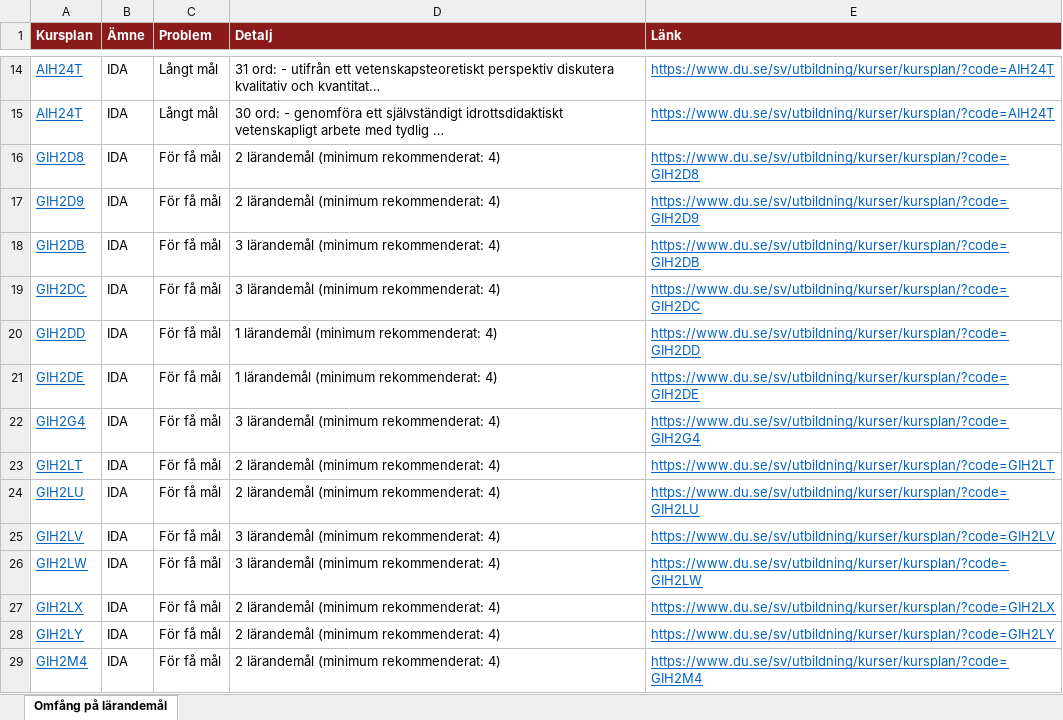
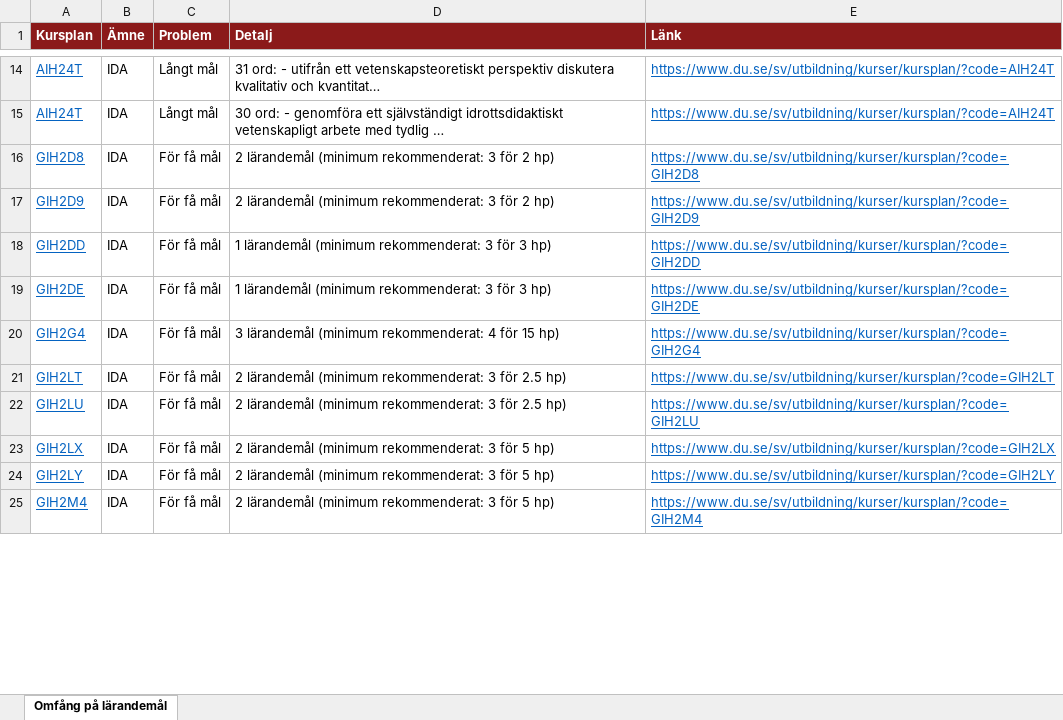
Before and after one commit to charlie-lindgren/dalarna-university, an Excel workbook: vault-dalarna-university/02 IHV/Analys/Omfång på lärandemål.xlsx, sheet Omfång på lärandemål, drawn as a sheet; only a part is shown, gaps mark what is left out; values as stored, in another font and other column widths than the file's, no borders; removed rows and columns are numbered as before the commit, all else as after; the diff covers the shown part only; the diff names each change by its address in the sheet, - before the commit and + after, or states it on an @@ line.

Commit message:
Update analysis spreadsheets with new data: revised "Omfång på lärandemål.xlsx", "Samstämmighet svenska och engelska.xlsx", and "Stavfel och språkbruk.xlsx".

```diff
--- a/vault-dalarna-university/02 IHV/Analys/Omfång på lärandemål.xlsx (sheet Omfång på lärandemål)
+++ b/vault-dalarna-university/02 IHV/Analys/Omfång på lärandemål.xlsx (sheet Omfång på lärandemål)
-D16:D17 (Detalj): 2 lärandemål (minimum rekommenderat: 4)
+D16:D17 (Detalj): 2 lärandemål (minimum rekommenderat: 3 för 2 hp)
-row 18: GIH2DB | IDA | För få mål | 3 lärandemål (minimum rekommenderat: 4) | https://www.du.se/sv/utbildning/kurser/kursplan/?code=GIH2DB
-row 19: GIH2DC | IDA | För få mål | 3 lärandemål (minimum rekommenderat: 4) | https://www.du.se/sv/utbildning/kurser/kursplan/?code=GIH2DC
-D18:D19 (Detalj): 1 lärandemål (minimum rekommenderat: 4)
+D18:D19 (Detalj): 1 lärandemål (minimum rekommenderat: 3 för 3 hp)
-D20 (Detalj): 3 lärandemål (minimum rekommenderat: 4)
+D20 (Detalj): 3 lärandemål (minimum rekommenderat: 4 för 15 hp)
-D21:D22 (Detalj): 2 lärandemål (minimum rekommenderat: 4)
+D21:D22 (Detalj): 2 lärandemål (minimum rekommenderat: 3 för 2.5 hp)
-row 25: GIH2LV | IDA | För få mål | 3 lärandemål (minimum rekommenderat: 4) | https://www.du.se/sv/utbildning/kurser/kursplan/?code=GIH2LV
-row 26: GIH2LW | IDA | För få mål | 3 lärandemål (minimum rekommenderat: 4) | https://www.du.se/sv/utbildning/kurser/kursplan/?code=GIH2LW
-D23:D25 (Detalj): 2 lärandemål (minimum rekommenderat: 4)
+D23:D25 (Detalj): 2 lärandemål (minimum rekommenderat: 3 för 5 hp)
```
Also changed, not shown: 30 added rows, 36 removed rows and 60 edited cells elsewhere in this sheet, vault-dalarna-university/01 IIT/Analys/Betygsskalor.xlsx, vault-dalarna-university/01 IIT/Analys/Bloom-taxonomi.xlsx, 30 other files.
